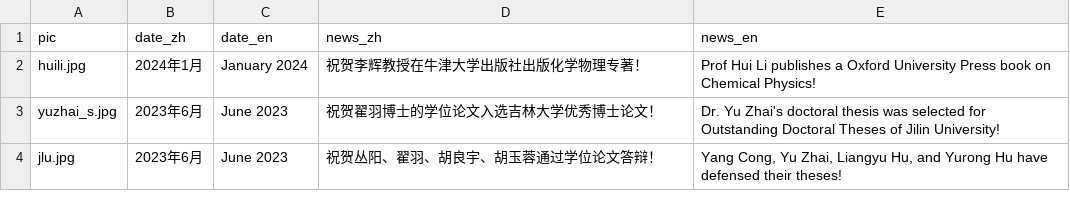
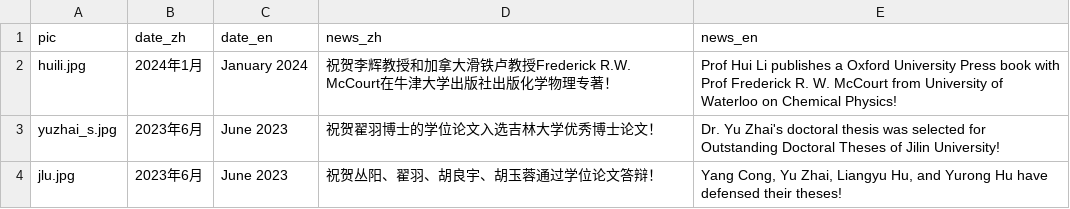
Before and after one commit to huili-group/huili-group.github.io, a CSV file: data/news.csv, drawn as a sheet; only a part is shown.

Commit message:
Update news.csv
增加了McCourt教授的名字

```diff
--- a/data/news.csv
+++ b/data/news.csv
@@ -1,3 +1,3 @@
 pic,date_zh,date_en,news_zh,news_en,,,,,,
-huili.jpg,2024年1月,January 2024,祝贺李辉教授在牛津大学出版社出版化学物理专著！ ,Prof Hui Li publishes a Oxford University Press book on Chemical Physics!,,,,,,
+huili.jpg,2024年1月,January 2024,祝贺李辉教授和加拿大滑铁卢教授Frederick R.W. McCourt在牛津大学出版社出版化学物理专著！ ,Prof Hui Li publishes a Oxford University Press book with Prof Frederick R. W. McCourt from University of Waterloo on Chemical Physics!,,,,,,
 yuzhai_s.jpg,2023年6月,June 2023,祝贺翟羽博士的学位论文入选吉林大学优秀博士论文！ ,Dr. Yu Zhai's doctoral thesis was selected for Outstanding Doctoral Theses of Jilin University!,,,,,,
```
